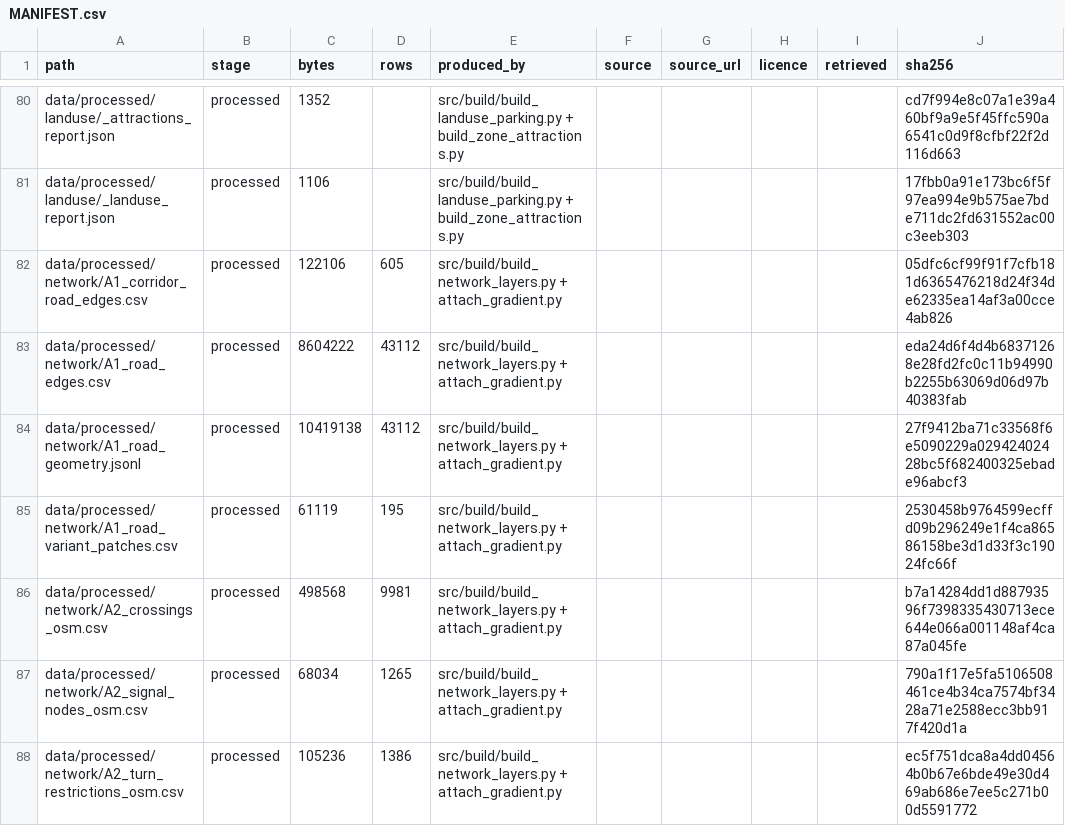
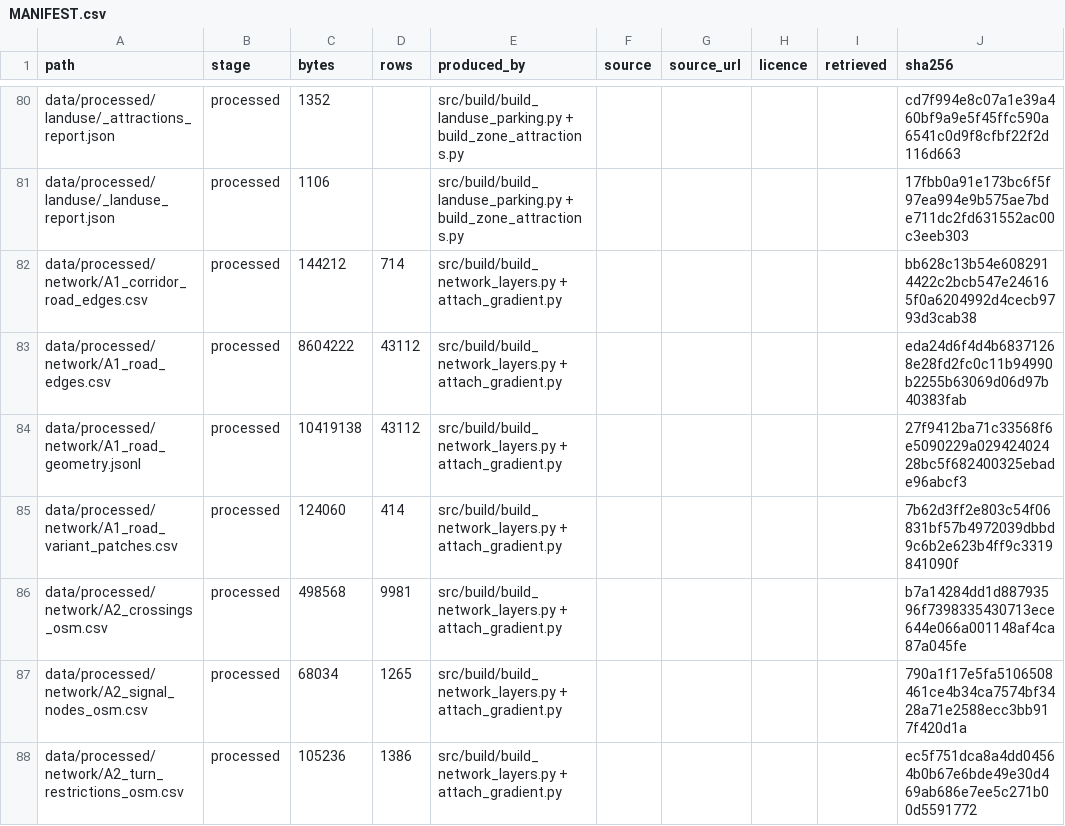
Before and after one commit to praneetdhoolia/NewcastleLRSIM, a CSV file: data/MANIFEST.csv, drawn as a sheet; only a part is shown, gaps mark what is left out; the diff covers the shown part only.

```diff
--- a/data/MANIFEST.csv
+++ b/data/MANIFEST.csv
@@ -81,6 +81,6 @@ data/processed/landuse/_attractions_report.json,processed,1352,,src/build/build_
 data/processed/landuse/_landuse_report.json,processed,1106,,src/build/build_landuse_parking.py + build_zone_attractions.py,,,,,17fbb0a91e173bc6f5f97ea994e9b575ae7bde711dc2fd631552ac00c3eeb303
-data/processed/network/A1_corridor_road_edges.csv,processed,122106,605,src/build/build_network_layers.py + attach_gradient.py,,,,,05dfc6cf99f91f7cfb181d6365476218d24f34de62335ea14af3a00cce4ab826
+data/processed/network/A1_corridor_road_edges.csv,processed,144212,714,src/build/build_network_layers.py + attach_gradient.py,,,,,bb628c13b54e6082914422c2bcb547e246165f0a6204992d4cecb9793d3cab38
 data/processed/network/A1_road_edges.csv,processed,8604222,43112,src/build/build_network_layers.py + attach_gradient.py,,,,,eda24d6f4d4b68371268e28fd2fc0c11b94990b2255b63069d06d97b40383fab
 data/processed/network/A1_road_geometry.jsonl,processed,10419138,43112,src/build/build_network_layers.py + attach_gradient.py,,,,,27f9412ba71c33568f6e5090229a02942402428bc5f682400325ebade96abcf3
-data/processed/network/A1_road_variant_patches.csv,processed,61119,195,src/build/build_network_layers.py + attach_gradient.py,,,,,2530458b9764599ecffd09b296249e1f4ca86586158be3d1d33f3c19024fc66f
+data/processed/network/A1_road_variant_patches.csv,processed,124060,414,src/build/build_network_layers.py + attach_gradient.py,,,,,7b62d3ff2e803c54f06831bf57b4972039dbbd9c6b2e623b4ff9c3319841090f
 data/processed/network/A2_crossings_osm.csv,processed,498568,9981,src/build/build_network_layers.py + attach_gradient.py,,,,,b7a14284dd1d88793596f7398335430713ece644e066a001148af4ca87a045fe
```
Also changed, not shown: 82 edited cells elsewhere in this file, data/processed/network/A2_turn_restrictions_resolved.csv, 12 other files.
